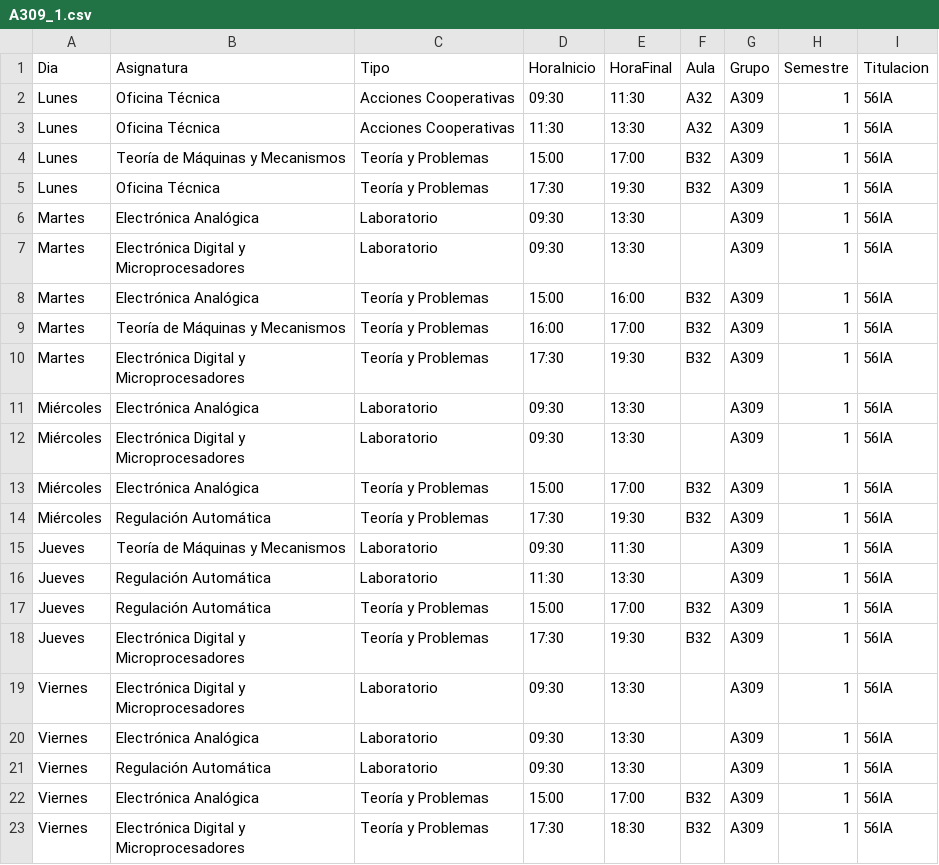
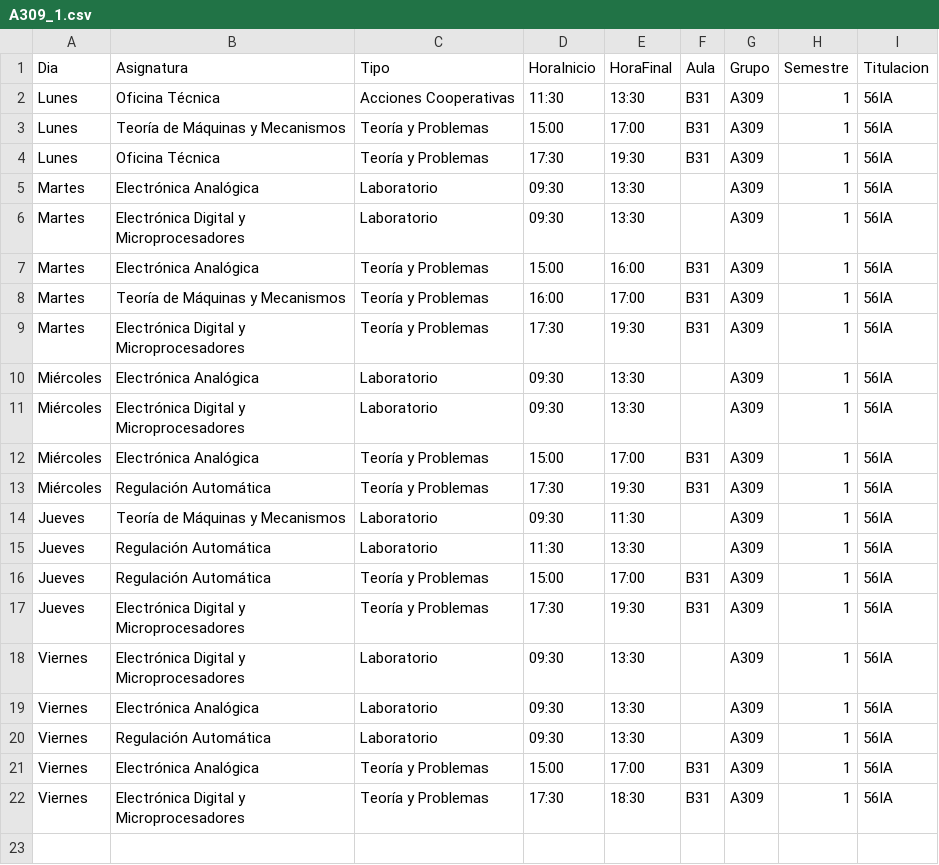
Before and after one commit to SOA-ETSIDI/horarios, a CSV file: csv/A309_1.csv, drawn as a sheet.

Commit message:
Actualiza horarios y aulas

```diff
--- a/csv/A309_1.csv
+++ b/csv/A309_1.csv
@@ -1,19 +1,18 @@
 "Dia";"Asignatura";"Tipo";"HoraInicio";"HoraFinal";"Aula";"Grupo";"Semestre";"Titulacion"
-"Lunes";"Oficina Técnica";"Acciones Cooperativas";"09:30";"11:30";"A32";"A309";1;"56IA"
-"Lunes";"Oficina Técnica";"Acciones Cooperativas";"11:30";"13:30";"A32";"A309";1;"56IA"
-"Lunes";"Teoría de Máquinas y Mecanismos";"Teoría y Problemas";"15:00";"17:00";"B32";"A309";1;"56IA"
-"Lunes";"Oficina Técnica";"Teoría y Problemas";"17:30";"19:30";"B32";"A309";1;"56IA"
+"Lunes";"Oficina Técnica";"Acciones Cooperativas";"11:30";"13:30";"B31";"A309";1;"56IA"
+"Lunes";"Teoría de Máquinas y Mecanismos";"Teoría y Problemas";"15:00";"17:00";"B31";"A309";1;"56IA"
+"Lunes";"Oficina Técnica";"Teoría y Problemas";"17:30";"19:30";"B31";"A309";1;"56IA"
 "Martes";"Electrónica Analógica";"Laboratorio";"09:30";"13:30";"";"A309";1;"56IA"
 "Martes";"Electrónica Digital y Microprocesadores";"Laboratorio";"09:30";"13:30";"";"A309";1;"56IA"
-"Martes";"Electrónica Analógica";"Teoría y Problemas";"15:00";"16:00";"B32";"A309";1;"56IA"
-"Martes";"Teoría de Máquinas y Mecanismos";"Teoría y Problemas";"16:00";"17:00";"B32";"A309";1;"56IA"
-"Martes";"Electrónica Digital y Microprocesadores";"Teoría y Problemas";"17:30";"19:30";"B32";"A309";1;"56IA"
+"Martes";"Electrónica Analógica";"Teoría y Problemas";"15:00";"16:00";"B31";"A309";1;"56IA"
+"Martes";"Teoría de Máquinas y Mecanismos";"Teoría y Problemas";"16:00";"17:00";"B31";"A309";1;"56IA"
+"Martes";"Electrónica Digital y Microprocesadores";"Teoría y Problemas";"17:30";"19:30";"B31";"A309";1;"56IA"
 "Miércoles";"Electrónica Analógica";"Laboratorio";"09:30";"13:30";"";"A309";1;"56IA"
 "Miércoles";"Electrónica Digital y Microprocesadores";"Laboratorio";"09:30";"13:30";"";"A309";1;"56IA"
-"Miércoles";"Electrónica Analógica";"Teoría y Problemas";"15:00";"17:00";"B32";"A309";1;"56IA"
-"Miércoles";"Regulación Automática";"Teoría y Problemas";"17:30";"19:30";"B32";"A309";1;"56IA"
+"Miércoles";"Electrónica Analógica";"Teoría y Problemas";"15:00";"17:00";"B31";"A309";1;"56IA"
+"Miércoles";"Regulación Automática";"Teoría y Problemas";"17:30";"19:30";"B31";"A309";1;"56IA"
 "Jueves";"Teoría de Máquinas y Mecanismos";"Laboratorio";"09:30";"11:30";"";"A309";1;"56IA"
 "Jueves";"Regulación Automática";"Laboratorio";"11:30";"13:30";"";"A309";1;"56IA"
-"Jueves";"Regulación Automática";"Teoría y Problemas";"15:00";"17:00";"B32";"A309";1;"56IA"
-"Jueves";"Electrónica Digital y Microprocesadores";"Teoría y Problemas";"17:30";"19:30";"B32";"A309";1;"56IA"
+"Jueves";"Regulación Automática";"Teoría y Problemas";"15:00";"17:00";"B31";"A309";1;"56IA"
+"Jueves";"Electrónica Digital y Microprocesadores";"Teoría y Problemas";"17:30";"19:30";"B31";"A309";1;"56IA"
 "Viernes";"Electrónica Digital y Microprocesadores";"Laboratorio";"09:30";"13:30";"";"A309";1;"56IA"
@@ -21,3 +20,3 @@
 "Viernes";"Regulación Automática";"Laboratorio";"09:30";"13:30";"";"A309";1;"56IA"
-"Viernes";"Electrónica Analógica";"Teoría y Problemas";"15:00";"17:00";"B32";"A309";1;"56IA"
-"Viernes";"Electrónica Digital y Microprocesadores";"Teoría y Problemas";"17:30";"18:30";"B32";"A309";1;"56IA"
+"Viernes";"Electrónica Analógica";"Teoría y Problemas";"15:00";"17:00";"B31";"A309";1;"56IA"
+"Viernes";"Electrónica Digital y Microprocesadores";"Teoría y Problemas";"17:30";"18:30";"B31";"A309";1;"56IA"
```
Also changed, not shown: 4 other files.
